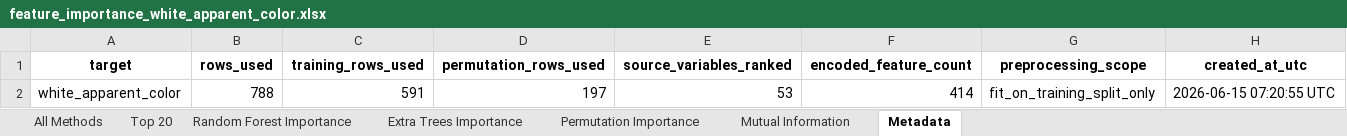
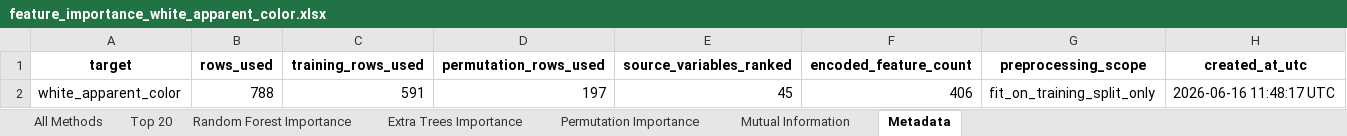
Before and after one commit to puraminy/zeinab, an Excel workbook: NN/reports/feature_importance_white_apparent_color.xlsx, sheet Metadata, drawn as a sheet; values as stored, in another font and other column widths than the file's, no borders; the diff names each change by its address in the sheet, - before the commit and + after, or states it on an @@ line.

```diff
--- a/NN/reports/feature_importance_white_apparent_color.xlsx (sheet Metadata)
+++ b/NN/reports/feature_importance_white_apparent_color.xlsx (sheet Metadata)
-E2 (source_variables_ranked): 53
+E2 (source_variables_ranked): 45
-F2 (encoded_feature_count): 414
+F2 (encoded_feature_count): 406
-H2 (created_at_utc): 2026-06-15 07:20:55 UTC
+H2 (created_at_utc): 2026-06-16 11:48:17 UTC
```
Also changed, not shown: sheet All Methods, sheet Permutation Importance, sheet Top 20, sheet Random Forest Importance, sheet Extra Trees Importance, sheet Mutual Information, NN/reports/feature_importance_white_ash.xlsx, NN/reports/feature_importance_white_invert.xlsx, 5 other files.
